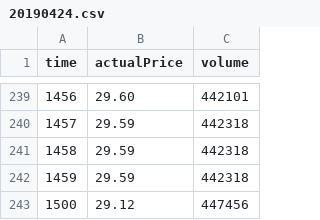
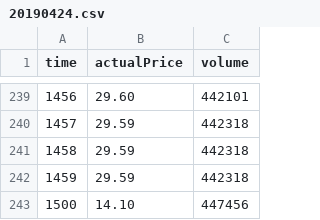
Before and after one commit to baibai2013/Orders, a CSV file: Orders/Resources/data/20190424.csv, drawn as a sheet; only a part is shown, gaps mark what is left out.

```diff
--- a/Orders/Resources/data/20190424.csv
+++ b/Orders/Resources/data/20190424.csv
@@ -242,2 +242,2 @@ time,actualPrice,volume,
 1459,29.59,442318,
-1500,29.12,447456,
+1500,14.10,447456,
```
Also changed, not shown: Orders/Resources/data/20190425.csv, 4 other files.
